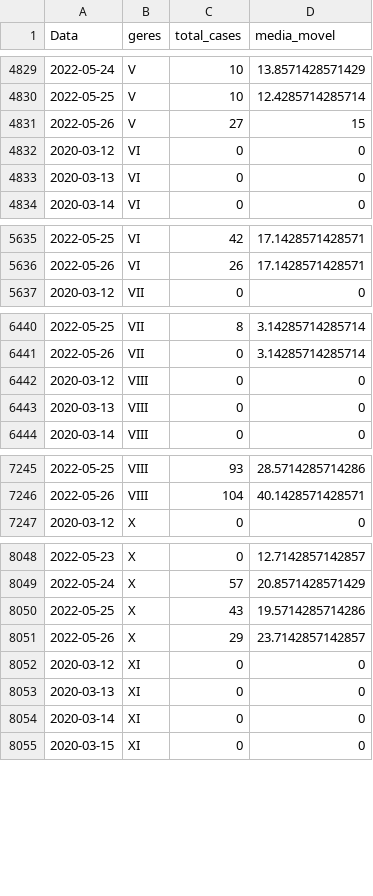
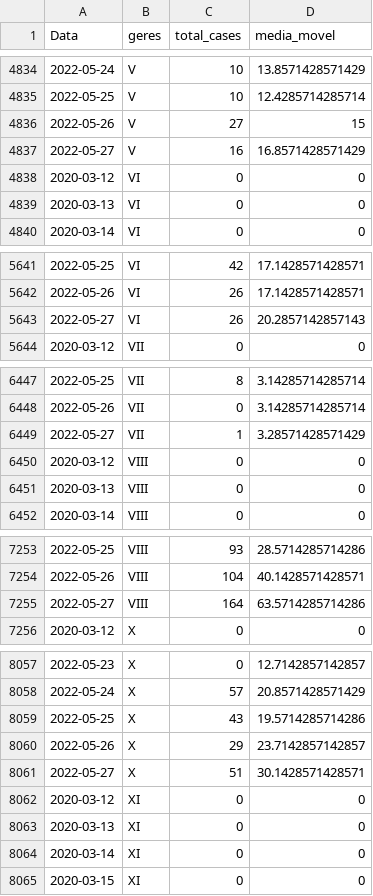
Before and after one commit to edneide/covid-19_Pernambuco, a CSV file: geres_media_movel.csv, drawn as a sheet; only a part is shown, gaps mark what is left out; the diff covers the shown part only; the diff names each change by its address in the sheet, - before the commit and + after, or states it on an @@ line.

```diff
--- a/geres_media_movel.csv
+++ b/geres_media_movel.csv
+row 4837: 2022-05-27 | V | 16 | 16.8571428571429
+row 5643: 2022-05-27 | VI | 26 | 20.2857142857143
+row 6449: 2022-05-27 | VII | 1 | 3.28571428571429
+row 7255: 2022-05-27 | VIII | 164 | 63.5714285714286
+row 8061: 2022-05-27 | X | 51 | 30.1428571428571
```
Also changed, not shown: 7 added rows elsewhere in this file, novos_casos_PE.csv, novos_obitos_pe.csv, 6 other files.
